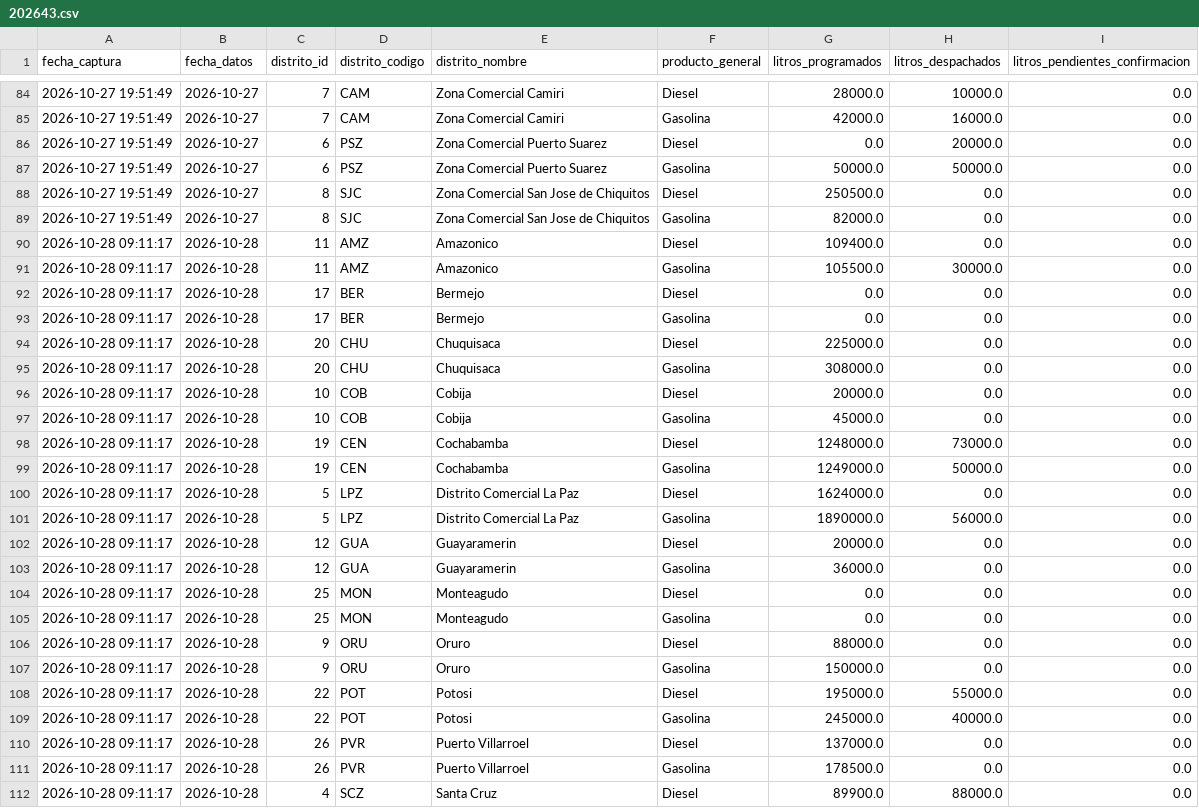
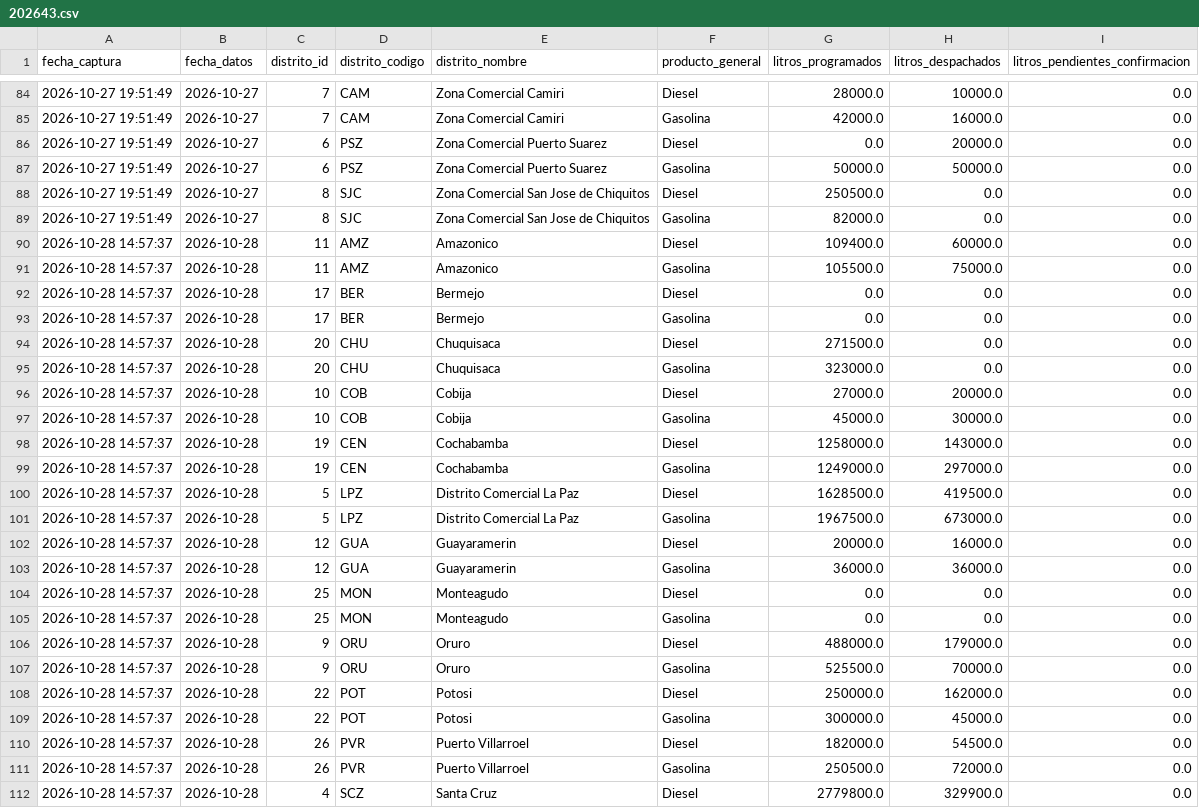
Before and after one commit to sociedatos/bo-combustible, a CSV file: data_ypfb/resumen/202643.csv, drawn as a sheet; only a part is shown, gaps mark what is left out; the diff covers the shown part only.

```diff
--- a/data_ypfb/resumen/202643.csv
+++ b/data_ypfb/resumen/202643.csv
@@ -89,24 +89,24 @@ fecha_captura,fecha_datos,distrito_id,distrito_codigo,distrito_nombre,producto_g
 2026-10-27 19:51:49,2026-10-27,8,SJC,Zona Comercial San Jose de Chiquitos,Gasolina,82000.0,0.0,0.0
-2026-10-28 09:11:17,2026-10-28,11,AMZ,Amazonico,Diesel,109400.0,0.0,0.0
-2026-10-28 09:11:17,2026-10-28,11,AMZ,Amazonico,Gasolina,105500.0,30000.0,0.0
-2026-10-28 09:11:17,2026-10-28,17,BER,Bermejo,Diesel,0.0,0.0,0.0
-2026-10-28 09:11:17,2026-10-28,17,BER,Bermejo,Gasolina,0.0,0.0,0.0
-2026-10-28 09:11:17,2026-10-28,20,CHU,Chuquisaca,Diesel,225000.0,0.0,0.0
-2026-10-28 09:11:17,2026-10-28,20,CHU,Chuquisaca,Gasolina,308000.0,0.0,0.0
-2026-10-28 09:11:17,2026-10-28,10,COB,Cobija,Diesel,20000.0,0.0,0.0
-2026-10-28 09:11:17,2026-10-28,10,COB,Cobija,Gasolina,45000.0,0.0,0.0
-2026-10-28 09:11:17,2026-10-28,19,CEN,Cochabamba,Diesel,1248000.0,73000.0,0.0
-2026-10-28 09:11:17,2026-10-28,19,CEN,Cochabamba,Gasolina,1249000.0,50000.0,0.0
-2026-10-28 09:11:17,2026-10-28,5,LPZ,Distrito Comercial La Paz,Diesel,1624000.0,0.0,0.0
-2026-10-28 09:11:17,2026-10-28,5,LPZ,Distrito Comercial La Paz,Gasolina,1890000.0,56000.0,0.0
-2026-10-28 09:11:17,2026-10-28,12,GUA,Guayaramerin,Diesel,20000.0,0.0,0.0
-2026-10-28 09:11:17,2026-10-28,12,GUA,Guayaramerin,Gasolina,36000.0,0.0,0.0
-2026-10-28 09:11:17,2026-10-28,25,MON,Monteagudo,Diesel,0.0,0.0,0.0
-2026-10-28 09:11:17,2026-10-28,25,MON,Monteagudo,Gasolina,0.0,0.0,0.0
-2026-10-28 09:11:17,2026-10-28,9,ORU,Oruro,Diesel,88000.0,0.0,0.0
-2026-10-28 09:11:17,2026-10-28,9,ORU,Oruro,Gasolina,150000.0,0.0,0.0
-2026-10-28 09:11:17,2026-10-28,22,POT,Potosi,Diesel,195000.0,55000.0,0.0
-2026-10-28 09:11:17,2026-10-28,22,POT,Potosi,Gasolina,245000.0,40000.0,0.0
-2026-10-28 09:11:17,2026-10-28,26,PVR,Puerto Villarroel,Diesel,137000.0,0.0,0.0
-2026-10-28 09:11:17,2026-10-28,26,PVR,Puerto Villarroel,Gasolina,178500.0,0.0,0.0
-2026-10-28 09:11:17,2026-10-28,4,SCZ,Santa Cruz,Diesel,89900.0,88000.0,0.0
+2026-10-28 14:57:37,2026-10-28,11,AMZ,Amazonico,Diesel,109400.0,60000.0,0.0
+2026-10-28 14:57:37,2026-10-28,11,AMZ,Amazonico,Gasolina,105500.0,75000.0,0.0
+2026-10-28 14:57:37,2026-10-28,17,BER,Bermejo,Diesel,0.0,0.0,0.0
+2026-10-28 14:57:37,2026-10-28,17,BER,Bermejo,Gasolina,0.0,0.0,0.0
+2026-10-28 14:57:37,2026-10-28,20,CHU,Chuquisaca,Diesel,271500.0,0.0,0.0
+2026-10-28 14:57:37,2026-10-28,20,CHU,Chuquisaca,Gasolina,323000.0,0.0,0.0
+2026-10-28 14:57:37,2026-10-28,10,COB,Cobija,Diesel,27000.0,20000.0,0.0
+2026-10-28 14:57:37,2026-10-28,10,COB,Cobija,Gasolina,45000.0,30000.0,0.0
+2026-10-28 14:57:37,2026-10-28,19,CEN,Cochabamba,Diesel,1258000.0,143000.0,0.0
+2026-10-28 14:57:37,2026-10-28,19,CEN,Cochabamba,Gasolina,1249000.0,297000.0,0.0
+2026-10-28 14:57:37,2026-10-28,5,LPZ,Distrito Comercial La Paz,Diesel,1628500.0,419500.0,0.0
+2026-10-28 14:57:37,2026-10-28,5,LPZ,Distrito Comercial La Paz,Gasolina,1967500.0,673000.0,0.0
+2026-10-28 14:57:37,2026-10-28,12,GUA,Guayaramerin,Diesel,20000.0,16000.0,0.0
+2026-10-28 14:57:37,2026-10-28,12,GUA,Guayaramerin,Gasolina,36000.0,36000.0,0.0
+2026-10-28 14:57:37,2026-10-28,25,MON,Monteagudo,Diesel,0.0,0.0,0.0
+2026-10-28 14:57:37,2026-10-28,25,MON,Monteagudo,Gasolina,0.0,0.0,0.0
+2026-10-28 14:57:37,2026-10-28,9,ORU,Oruro,Diesel,488000.0,179000.0,0.0
+2026-10-28 14:57:37,2026-10-28,9,ORU,Oruro,Gasolina,525500.0,70000.0,0.0
+2026-10-28 14:57:37,2026-10-28,22,POT,Potosi,Diesel,250000.0,162000.0,0.0
+2026-10-28 14:57:37,2026-10-28,22,POT,Potosi,Gasolina,300000.0,45000.0,0.0
+2026-10-28 14:57:37,2026-10-28,26,PVR,Puerto Villarroel,Diesel,182000.0,54500.0,0.0
+2026-10-28 14:57:37,2026-10-28,26,PVR,Puerto Villarroel,Gasolina,250500.0,72000.0,0.0
+2026-10-28 14:57:37,2026-10-28,4,SCZ,Santa Cruz,Diesel,2779800.0,329900.0,0.0
```
Also changed, not shown: 43 edited cells elsewhere in this file, 4 other files.
